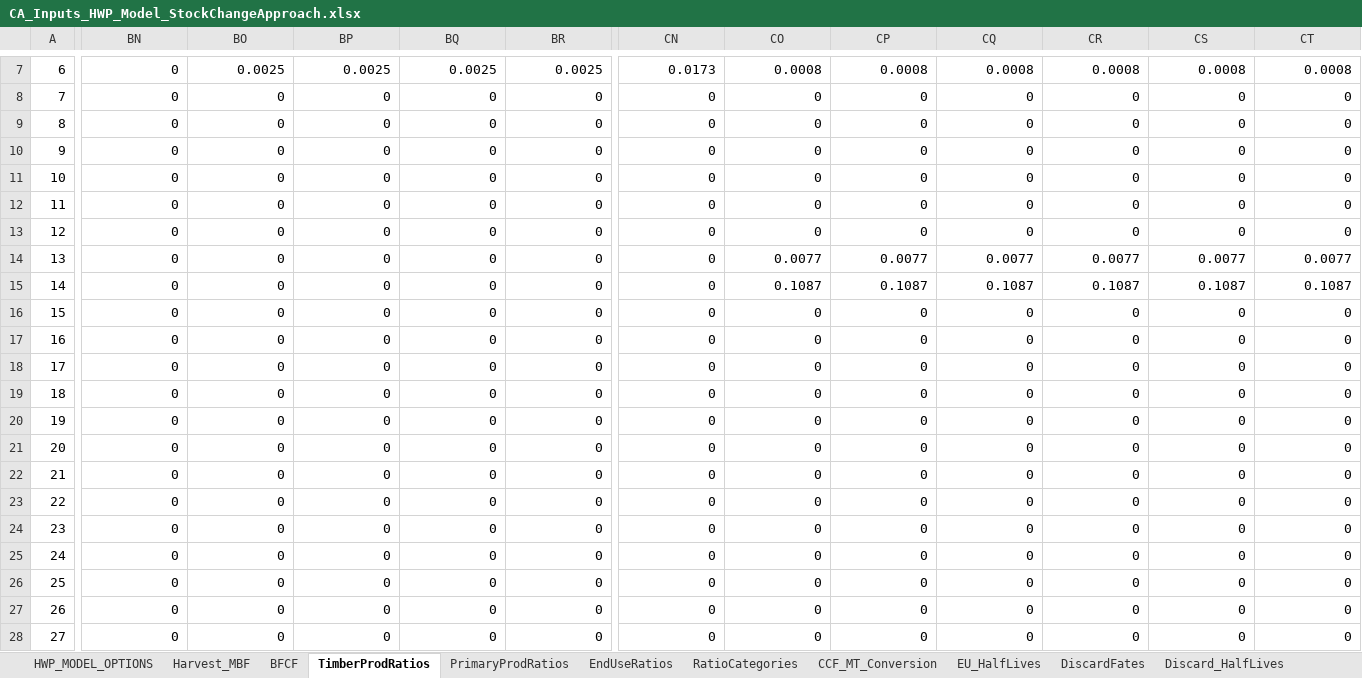
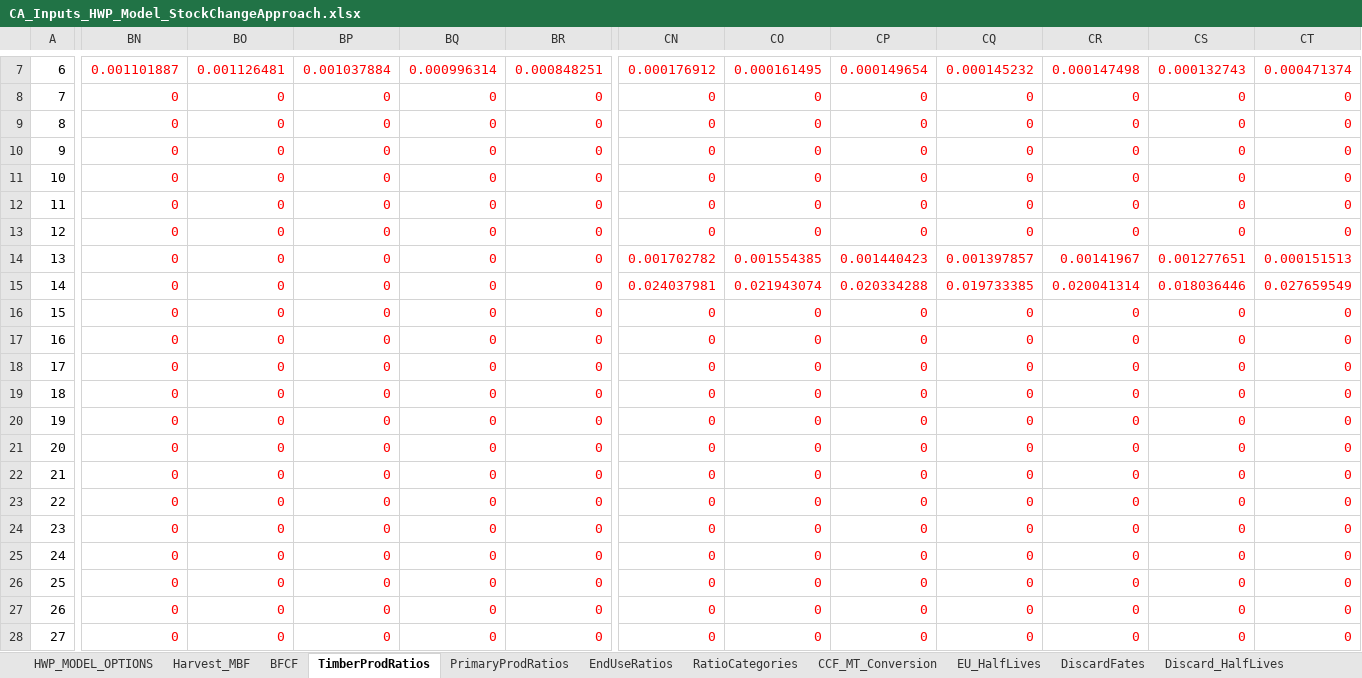
Before and after one commit to kmbrewer/HWP-C-vCARB, an Excel workbook: HWP Data/ExistingData/CA_Inputs_HWP_Model_StockChangeApproach.xlsx, sheet TimberProdRatios, drawn as a sheet; only a part is shown, gaps mark what is left out; values as stored, in another font and other column widths than the file's, no borders; the diff covers the shown part only; the diff names each change by its address in the sheet, - before the commit and + after, or states it on an @@ line.

```diff
--- a/HWP Data/ExistingData/CA_Inputs_HWP_Model_StockChangeApproach.xlsx (sheet TimberProdRatios)
+++ b/HWP Data/ExistingData/CA_Inputs_HWP_Model_StockChangeApproach.xlsx (sheet TimberProdRatios)
-BN7:CT28 text colour: black
+BN7:CT28 text colour: #FF0000
-BN7: 0
+BN7: 0.001101887
-BO7: 0.0025
+BO7: 0.001126481
-BP7: 0.0025
+BP7: 0.001037884
-BQ7: 0.0025
+BQ7: 0.000996314
-BR7: 0.0025
+BR7: 0.000848251
-CN7: 0.0173
+CN7: 0.000176912
-CO7: 0.0008
+CO7: 0.000161495
-CP7: 0.0008
+CP7: 0.000149654
-CQ7: 0.0008
+CQ7: 0.000145232
-CR7: 0.0008
+CR7: 0.000147498
-CS7: 0.0008
+CS7: 0.000132743
-CT7: 0.0008
+CT7: 0.000471374
-CN14: 0
+CN14: 0.001702782
-CO14: 0.0077
+CO14: 0.001554385
-CP14: 0.0077
+CP14: 0.001440423
-CQ14: 0.0077
+CQ14: 0.001397857
-CR14: 0.0077
+CR14: 0.00141967
-CS14: 0.0077
+CS14: 0.001277651
-CT14: 0.0077
+CT14: 0.000151513
-CN15: 0
+CN15: 0.024037981
-CO15: 0.1087
+CO15: 0.021943074
-CP15: 0.1087
+CP15: 0.020334288
-CQ15: 0.1087
+CQ15: 0.019733385
-CR15: 0.1087
+CR15: 0.020041314
-CS15: 0.1087
+CS15: 0.018036446
-CT15: 0.1087
+CT15: 0.027659549
```
Also changed, not shown: 185 edited cells and cell formats elsewhere in this sheet, sheet DiscardFates, sheet PrimaryProdRatios, sheet EU_HalfLives, sheet Harvest_MBF, HWP Data/ExistingData/CA_Inputs_HWP_Model_ProductionApproach.xlsx, 2 other files.
